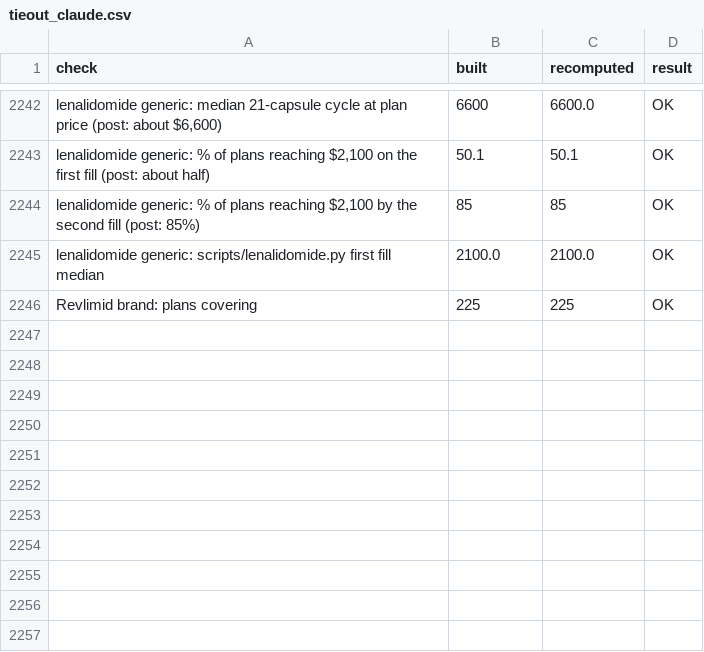
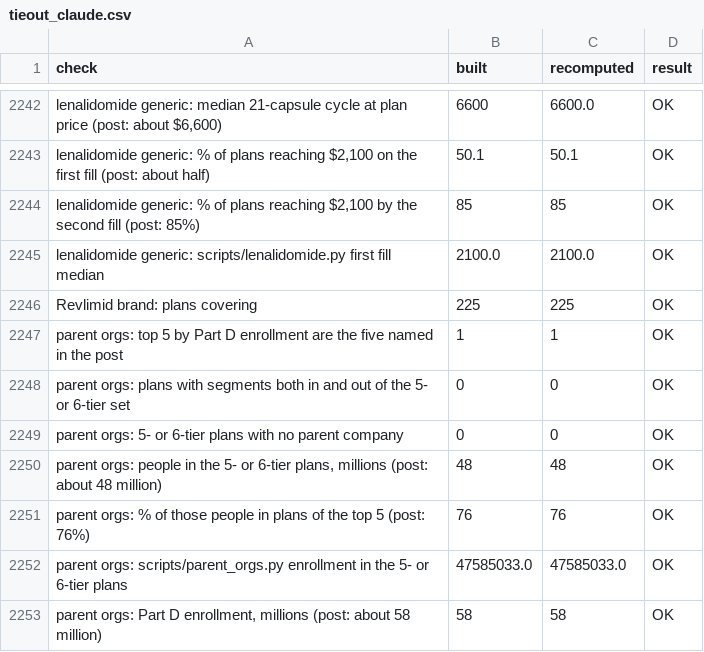
Before and after one commit to Data4ThePeople/VA_NADAC_Drug_Prices, a CSV file: data/work/tieout_claude.csv, drawn as a sheet; only a part is shown, gaps mark what is left out; the diff names each change by its address in the sheet, - before the commit and + after, or states it on an @@ line.

```diff
--- a/data/work/tieout_claude.csv
+++ b/data/work/tieout_claude.csv
+row 2247: parent orgs: top 5 by Part D enrollment are the five named in the post | 1 | 1 | OK
+row 2248: parent orgs: plans with segments both in and out of the 5- or 6-tier set | 0 | 0 | OK
+row 2249: parent orgs: 5- or 6-tier plans with no parent company | 0 | 0 | OK
+row 2250: parent orgs: people in the 5- or 6-tier plans, millions (post: about 48 million) | 48 | 48 | OK
+row 2251: parent orgs: % of those people in plans of the top 5 (post: 76%) | 76 | 76 | OK
+row 2252: parent orgs: scripts/parent_orgs.py enrollment in the 5- or 6-tier plans | 47585033.0 | 47585033.0 | OK
+row 2253: parent orgs: Part D enrollment, millions (post: about 58 million) | 58 | 58 | OK
```
Also changed, not shown: 9 other files.
